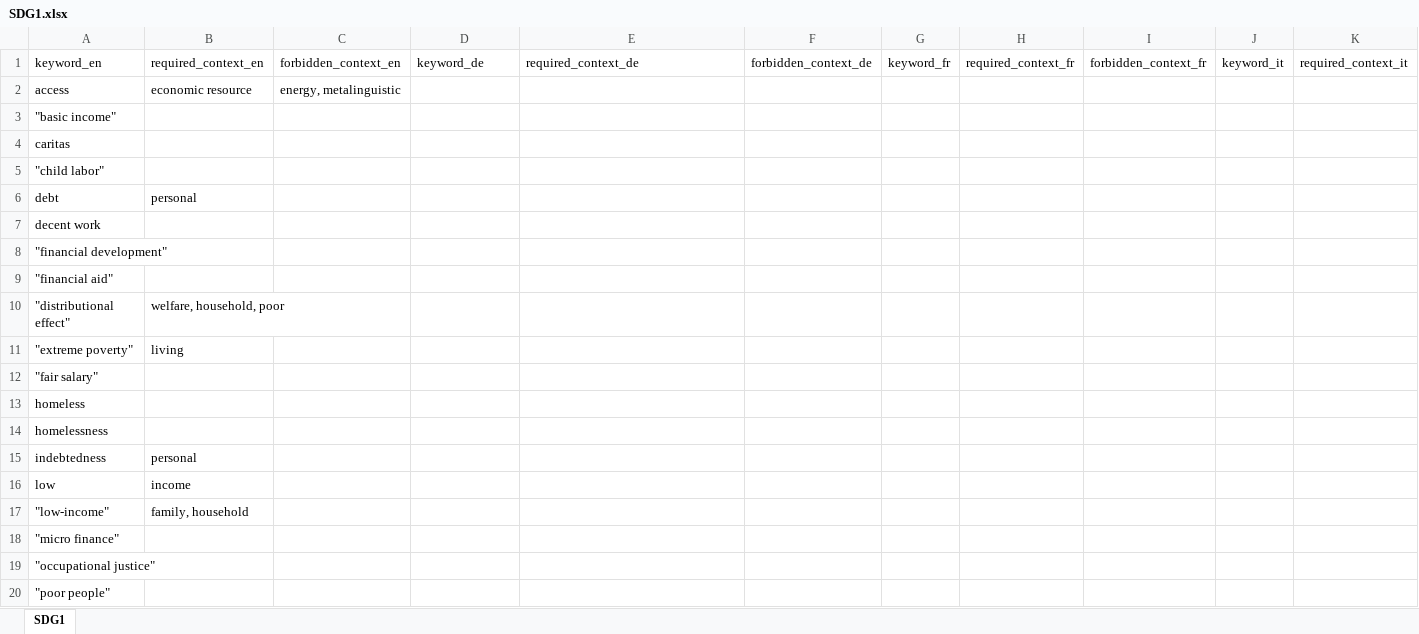
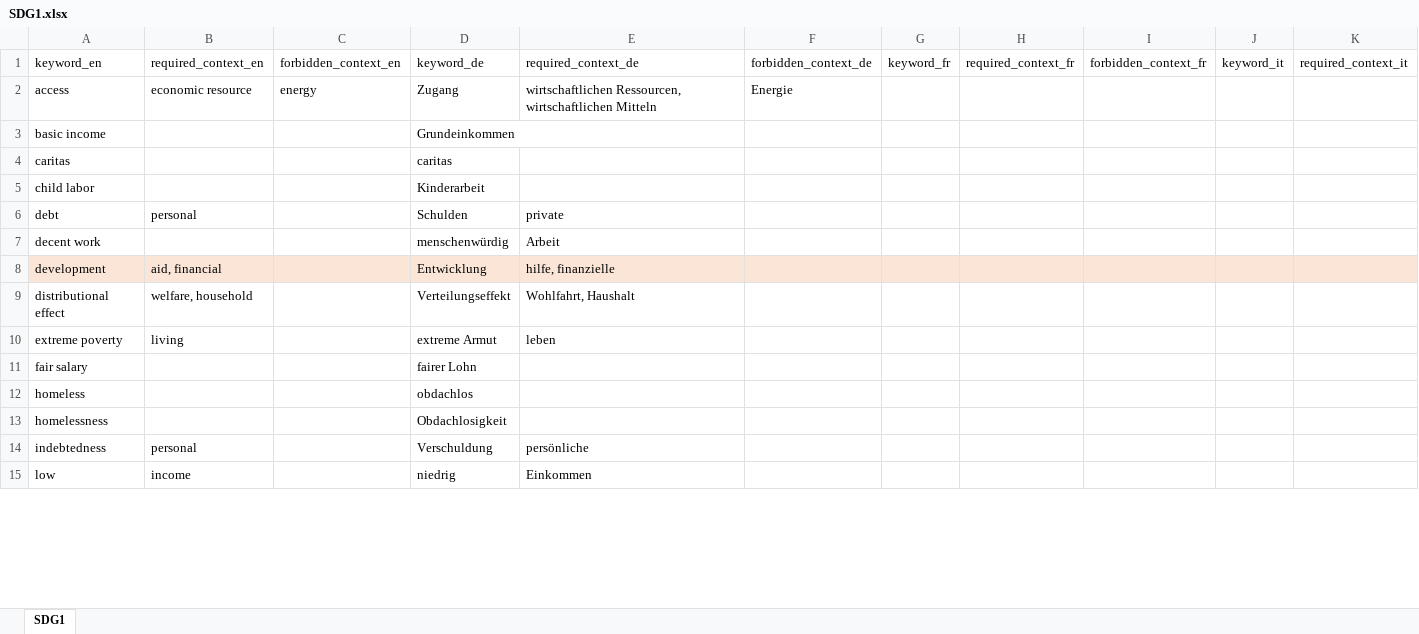
Before and after one commit to sustainability-zhaw/keywords, an Excel workbook: data/sdgs/SDG1.xlsx, sheet SDG1, drawn as a sheet; only a part is shown; values as stored, in another font and other column widths than the file's, no borders; table styles not drawn; removed rows and columns are numbered as before the commit, all else as after; rows hold the shown columns only; the diff covers the shown part only; the diff names each change by its address in the sheet, - before the commit and + after, or states it on an @@ line.

Commit message:
Update SDG1.xlsx

```diff
--- a/data/sdgs/SDG1.xlsx (sheet SDG1)
+++ b/data/sdgs/SDG1.xlsx (sheet SDG1)
-C2 (forbidden_context_en): energy, metalinguistic
+C2 (forbidden_context_en): energy
-D2 (keyword_de): (empty)
+D2 (keyword_de): Zugang
-E2 (required_context_de): (empty)
+E2 (required_context_de): wirtschaftlichen Ressourcen, wirtschaftlichen Mitteln
-F2 (forbidden_context_de): (empty)
+F2 (forbidden_context_de): Energie
-row 3: "basic income"
+row 3: basic income |  |  | Grundeinkommen
-D4 (keyword_de): (empty)
+D4 (keyword_de): caritas
-row 5: "child labor"
+row 5: child labor |  |  | Kinderarbeit
-D6 (keyword_de): (empty)
+D6 (keyword_de): Schulden
-E6 (required_context_de): (empty)
+E6 (required_context_de): private
-D7 (keyword_de): (empty)
+D7 (keyword_de): menschenwürdig
-E7 (required_context_de): (empty)
+E7 (required_context_de): Arbeit
-row 8: "financial development"
-row 9: "financial aid"
-row 10: "distributional effect" | welfare, household, poor
-row 11: "extreme poverty" | living
-row 12: "fair salary"
+row 8: development | aid, financial |  | Entwicklung | hilfe, finanzielle
+row 9: distributional effect | welfare, household |  | Verteilungseffekt | Wohlfahrt, Haushalt
+row 10: extreme poverty | living |  | extreme Armut | leben
+row 11: fair salary |  |  | fairer Lohn
-D12 (keyword_de): (empty)
+D12 (keyword_de): obdachlos
-D13 (keyword_de): (empty)
+D13 (keyword_de): Obdachlosigkeit
-D14 (keyword_de): (empty)
+D14 (keyword_de): Verschuldung
-E14 (required_context_de): (empty)
+E14 (required_context_de): persönliche
-D15 (keyword_de): (empty)
+D15 (keyword_de): niedrig
-E15 (required_context_de): (empty)
+E15 (required_context_de): Einkommen
-row 17: "low-income" | family, household
-row 18: "micro finance"
-row 19: "occupational justice"
-row 20: "poor people"
```
Also changed, not shown: 12 added rows, 13 removed rows, 2 edited cells and cell formats elsewhere in this sheet.
